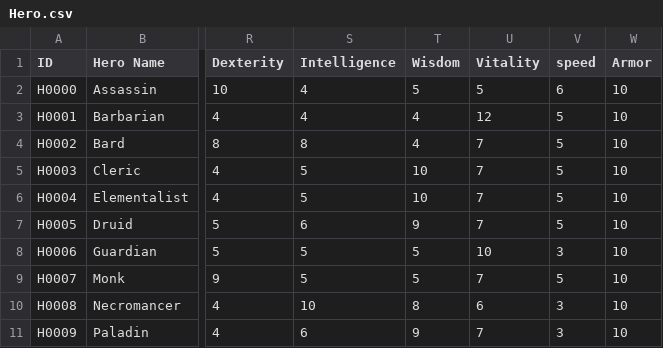
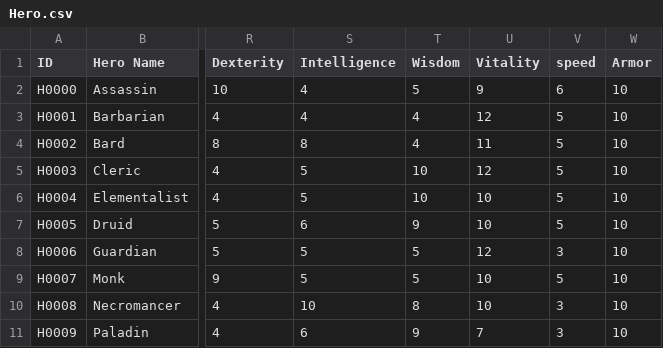
Before and after one commit to Pawtucketpat/Hero-collector-game, a CSV file: data/Hero.csv, drawn as a sheet; only a part is shown, gaps mark what is left out; the diff names each change by its address in the sheet, - before the commit and + after, or states it on an @@ line.

Commit message:
Update Hero.csv

```diff
--- a/data/Hero.csv
+++ b/data/Hero.csv
-U2 (Vitality): 5
+U2 (Vitality): 9
-U4 (Vitality): 7
+U4 (Vitality): 11
-U5 (Vitality): 7
+U5 (Vitality): 12
-U6:U7 (Vitality): 7
+U6:U7 (Vitality): 10
-U8 (Vitality): 10
+U8 (Vitality): 12
-U9 (Vitality): 7
+U9 (Vitality): 10
-U10 (Vitality): 6
+U10 (Vitality): 10
```
